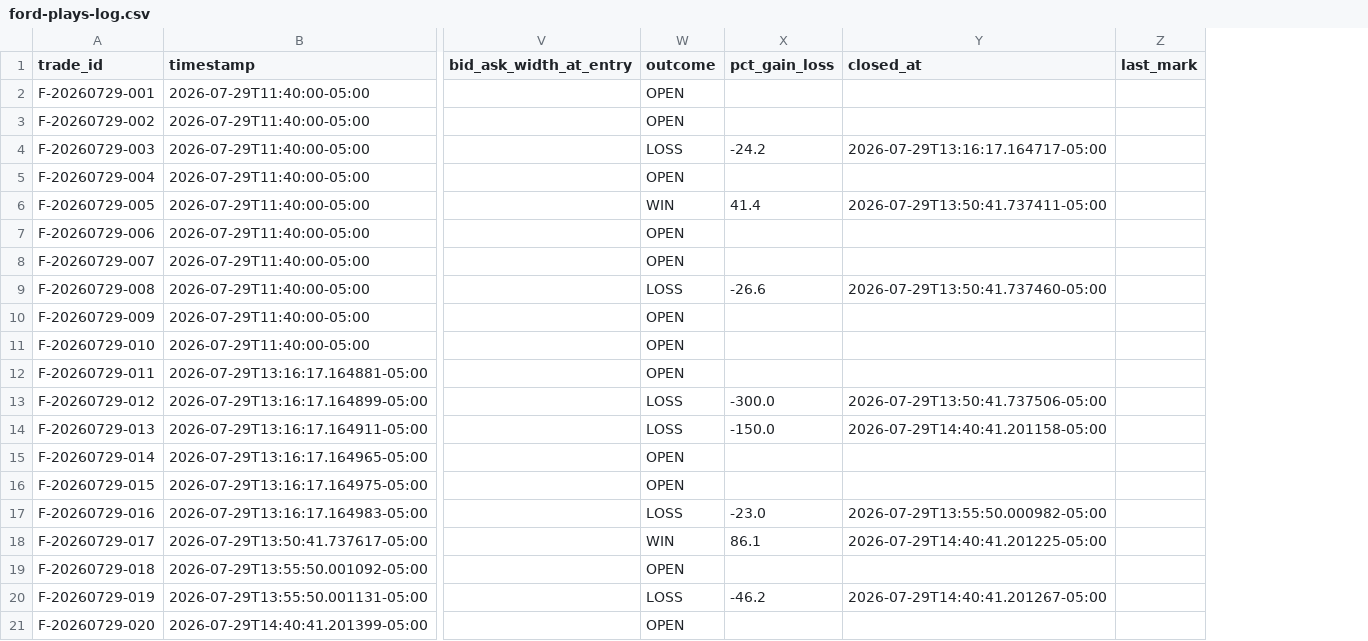
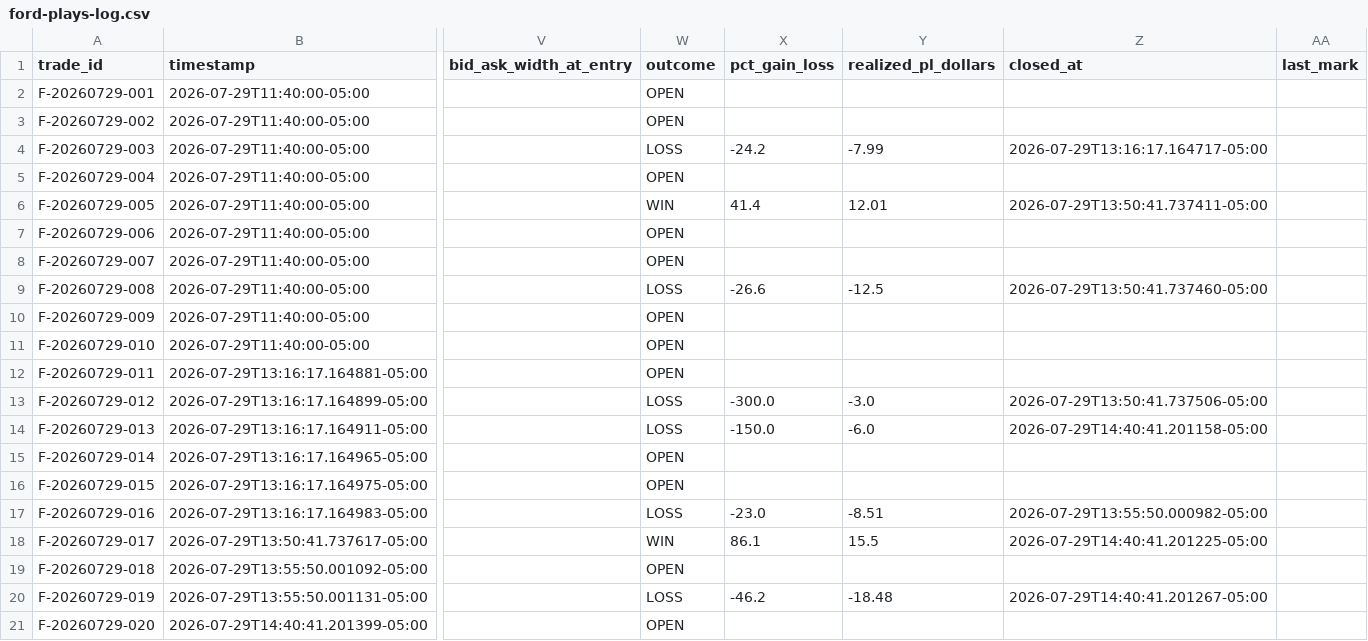
Before and after one commit to Angrysquid46/Tradysquid, a CSV file: state/ford-plays-log.csv, drawn as a sheet; only a part is shown, gaps mark what is left out; the diff names each change by its address in the sheet, - before the commit and + after, or states it on an @@ line.

```diff
--- a/state/ford-plays-log.csv
+++ b/state/ford-plays-log.csv
+column Y (realized_pl_dollars), rows 4-20: -7.99 |  | 12.01 |  |  | -12.5 |  |  |  | -3.0 | -6.0 |  |  | -8.51 | 15.5 |  | -18.48
```
Also changed, not shown: 2 other files.
